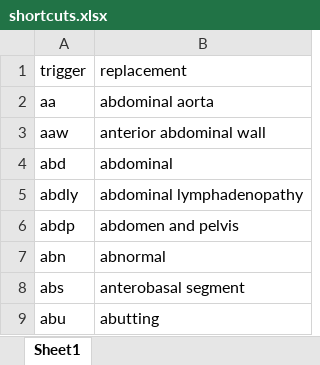
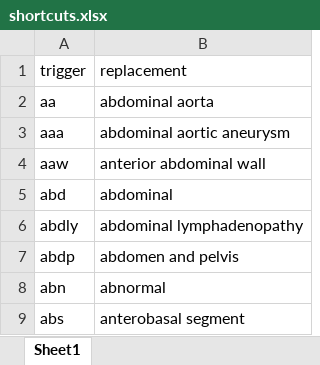
Before and after one commit to kushalpoudel35/espanso-radiology, an Excel workbook: shortcuts.xlsx, sheet Sheet1, drawn as a sheet; only a part is shown; the shorter side is filled out with more unchanged rows; values as stored, in another font and other column widths than the file's, no borders; table styles not drawn; the diff names each change by its address in the sheet, - before the commit and + after, or states it on an @@ line.

```diff
--- a/shortcuts.xlsx (sheet Sheet1)
+++ b/shortcuts.xlsx (sheet Sheet1)
+row 3: aaa | abdominal aortic aneurysm
```
Also changed, not shown: 2 other files.
